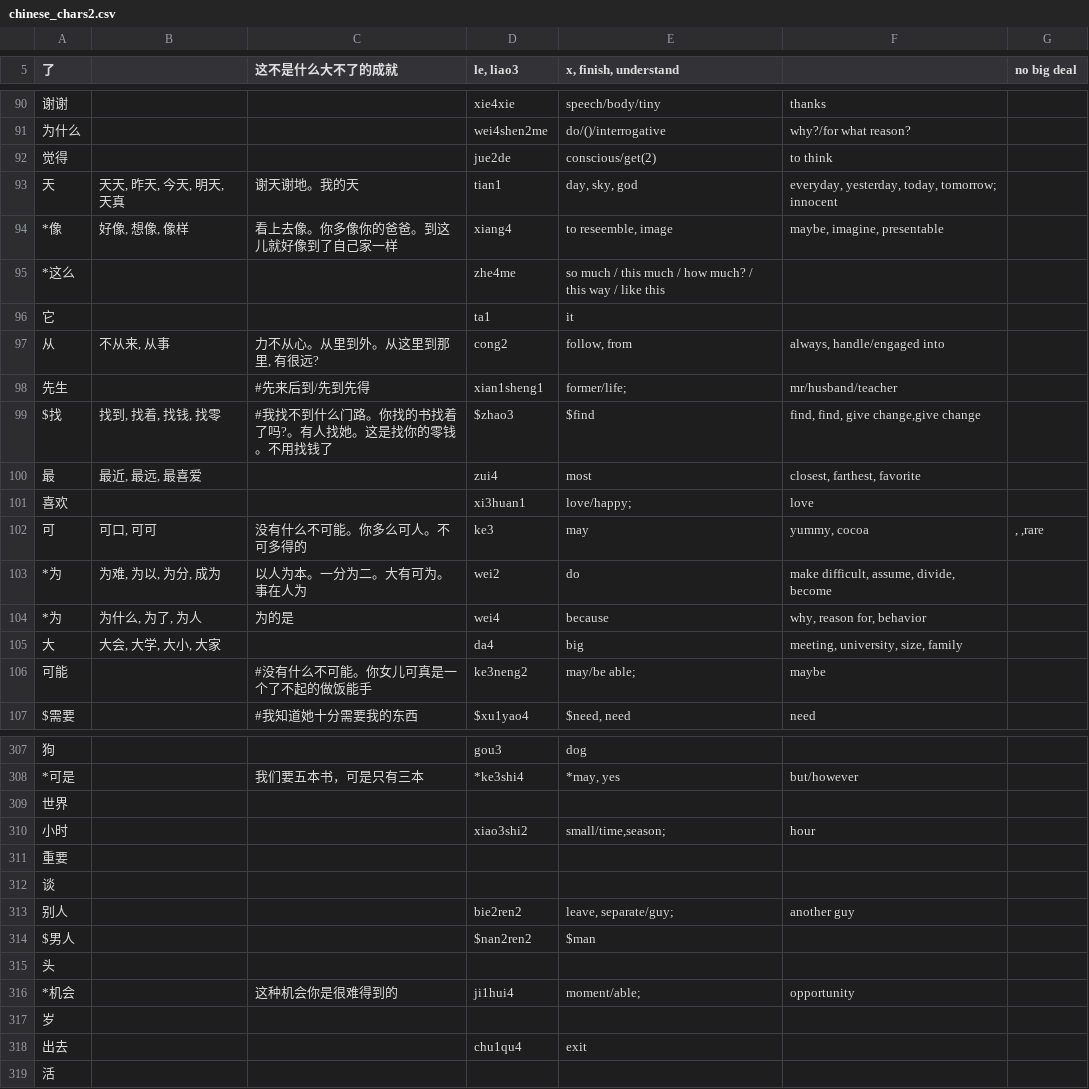
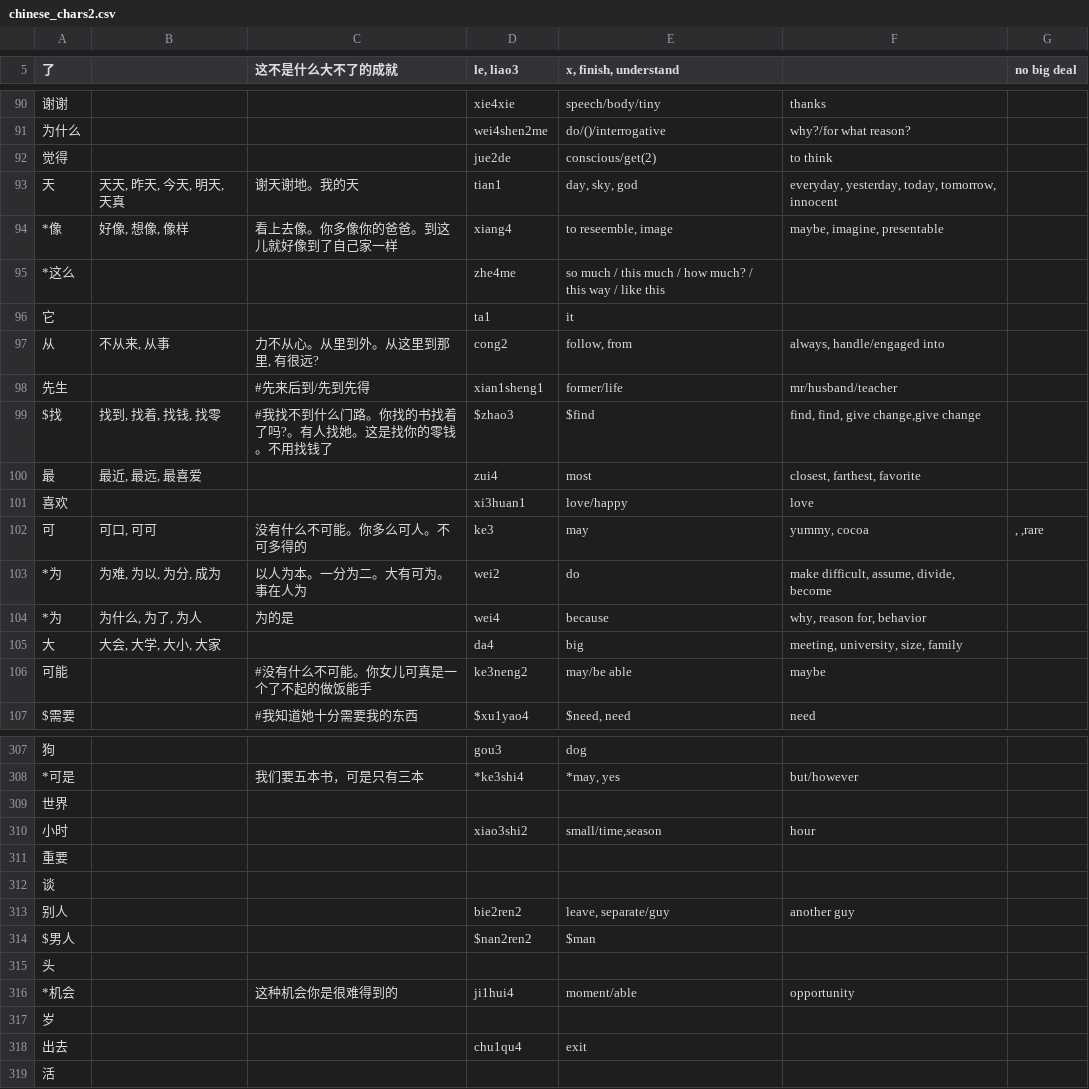
Before and after one commit to MikeBendorf11/Mandarin-Learning-App, a CSV file: chinese_chars2.csv, drawn as a sheet; only a part is shown, gaps mark what is left out; the diff covers the shown part only.

```diff
--- a/chinese_chars2.csv
+++ b/chinese_chars2.csv
@@ -92,3 +92,3 @@
 "觉得",,,"jue2de","conscious/get(2)","to think",
-"天","天天, 昨天, 今天, 明天, 天真","谢天谢地。我的天","tian1","day, sky, god ","everyday, yesterday, today, tomorrow;  innocent",
+"天","天天, 昨天, 今天, 明天, 天真","谢天谢地。我的天","tian1","day, sky, god ","everyday, yesterday, today, tomorrow,  innocent",
 "*像","好像, 想像, 像样","看上去像。你多像你的爸爸。到这儿就好像到了自己家一样","xiang4","to reseemble, image ","maybe, imagine, presentable",
@@ -97,6 +97,6 @@
 "从","不从来, 从事","力不从心。从里到外。从这里到那里, 有很远?","cong2","follow, from ","always, handle/engaged into",
-"先生",,"#先来后到/先到先得","xian1sheng1","former/life; ","mr/husband/teacher",
+"先生",,"#先来后到/先到先得","xian1sheng1","former/life ","mr/husband/teacher",
 "$找","找到, 找着, 找钱, 找零","#我找不到什么门路。你找的书找着了吗?。有人找她。这是找你的零钱。不用找钱了","$zhao3","$find ","find, find, give change,give change",
 "最","最近, 最远, 最喜爱",,"zui4","most ","closest, farthest, favorite",
-"喜欢",,,"xi3huan1","love/happy; ","love",
+"喜欢",,,"xi3huan1","love/happy ","love",
 "可","可口, 可可","没有什么不可能。你多么可人。不可多得的","ke3","may ","yummy, cocoa "," , ,rare"
@@ -105,3 +105,3 @@
 "大","大会, 大学, 大小, 大家",,"da4","big ","meeting, university, size, family",
-"可能",,"#没有什么不可能。你女儿可真是一个了不起的做饭能手","ke3neng2","may/be able; ","maybe",
+"可能",,"#没有什么不可能。你女儿可真是一个了不起的做饭能手","ke3neng2","may/be able ","maybe",
 "$需要",,"#我知道她十分需要我的东西 ","$xu1yao4","$need, need ","need",
@@ -309,9 +309,9 @@
 "世界",,,,,,
-"小时",,,"xiao3shi2","small/time,season;  ","hour",
+"小时",,,"xiao3shi2","small/time,season  ","hour",
 "重要",,,,,,
 "谈",,,,,,
-"别人",,,"bie2ren2","leave, separate/guy; ","another guy",
+"别人",,,"bie2ren2","leave, separate/guy ","another guy",
 "$男人",,,"$nan2ren2","$man",,
 "头",,,,,,
-"*机会 ",,"这种机会你是很难得到的"," ji1hui4","moment/able; ","opportunity",
+"*机会 ",,"这种机会你是很难得到的"," ji1hui4","moment/able ","opportunity",
 "岁",,,,,,
```
Also changed, not shown: 22 edited cells elsewhere in this file, 8 other files.
